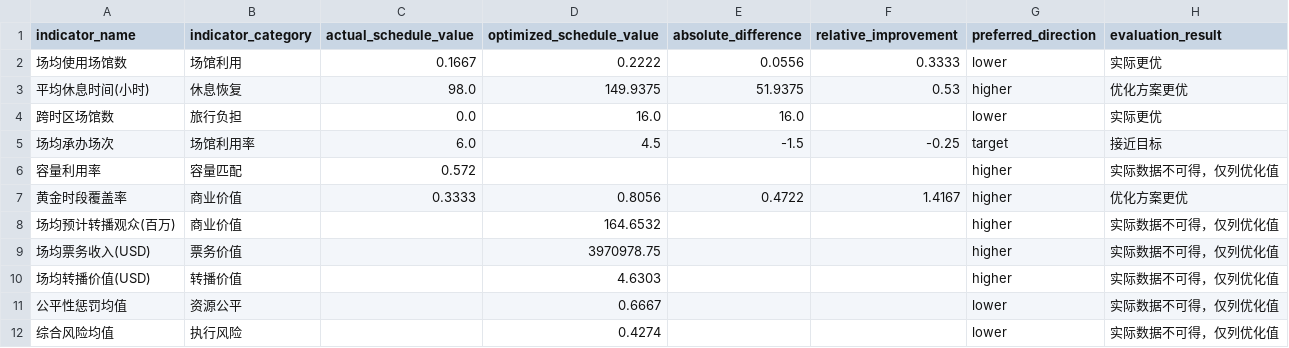
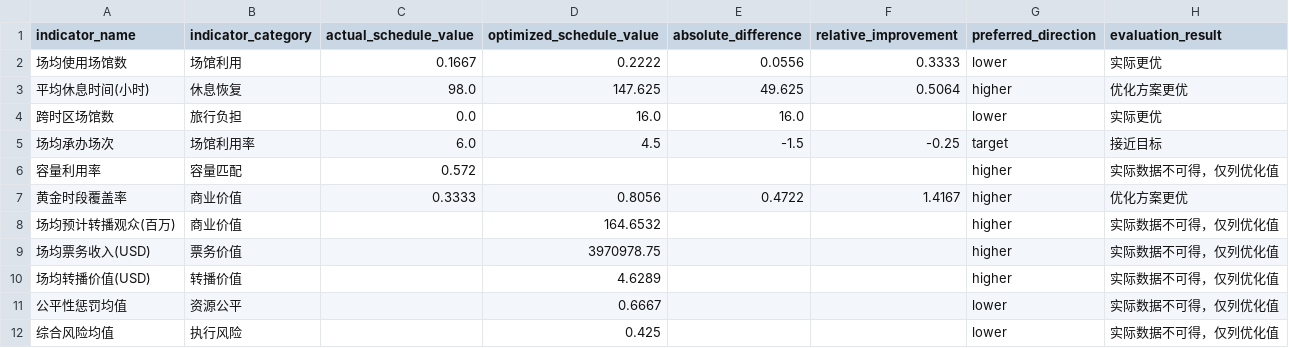
Before and after one commit to ckyasb/yedog, a CSV file: results/result_4_schedule_comparison.csv, drawn as a sheet.

```diff
--- a/results/result_4_schedule_comparison.csv
+++ b/results/result_4_schedule_comparison.csv
@@ -2,3 +2,3 @@
 场均使用场馆数,场馆利用,0.1667,0.2222,0.0556,0.3333,lower,实际更优
-平均休息时间(小时),休息恢复,98.0,149.9375,51.9375,0.53,higher,优化方案更优
+平均休息时间(小时),休息恢复,98.0,147.625,49.625,0.5064,higher,优化方案更优
 跨时区场馆数,旅行负担,0.0,16.0,16.0,,lower,实际更优
@@ -9,4 +9,4 @@
 场均票务收入(USD),票务价值,,3970978.75,,,higher,实际数据不可得，仅列优化值
-场均转播价值(USD),转播价值,,4.6303,,,higher,实际数据不可得，仅列优化值
+场均转播价值(USD),转播价值,,4.6289,,,higher,实际数据不可得，仅列优化值
 公平性惩罚均值,资源公平,,0.6667,,,lower,实际数据不可得，仅列优化值
-综合风险均值,执行风险,,0.4274,,,lower,实际数据不可得，仅列优化值
+综合风险均值,执行风险,,0.425,,,lower,实际数据不可得，仅列优化值
```
Also changed, not shown: code/outputs/p3_static_vs_dynamic.csv, results/result_2_group_schedule.csv, 22 other files.
